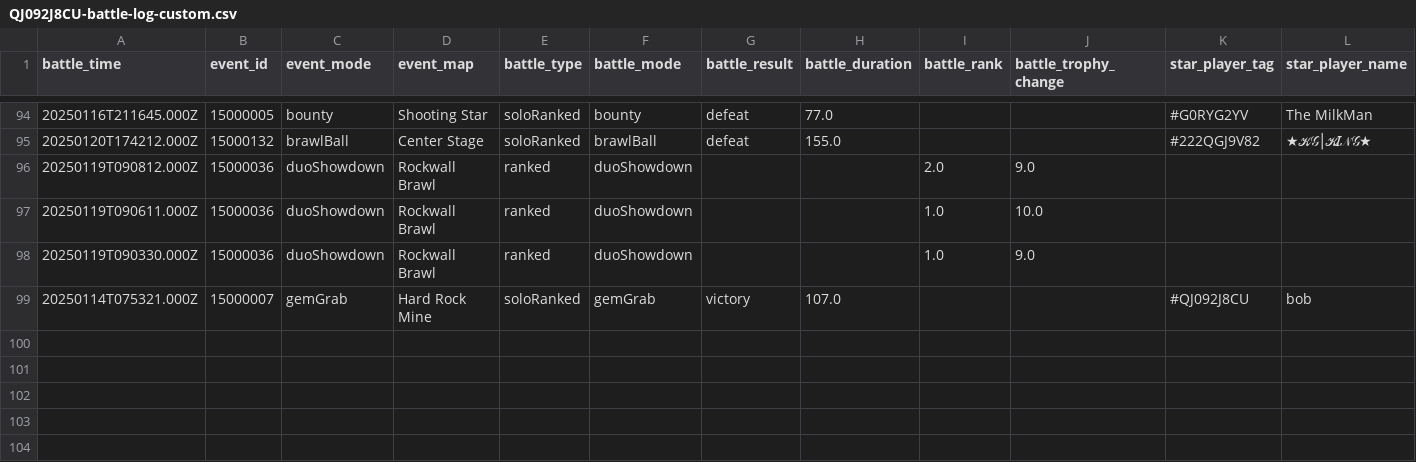
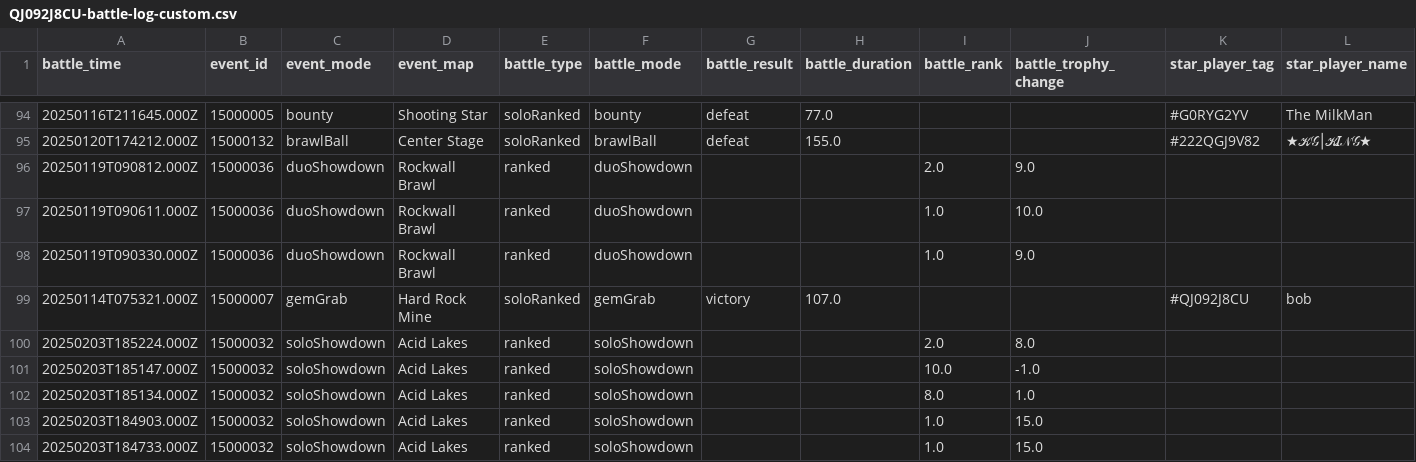
Before and after one commit to connorli18/brawl-stats, a CSV file: created-logs-per-player/QJ092J8CU-battle-log-custom.csv, drawn as a sheet; only a part is shown, gaps mark what is left out; rows hold the shown columns only; the diff names each change by its address in the sheet, - before the commit and + after, or states it on an @@ line.

```diff
--- a/created-logs-per-player/QJ092J8CU-battle-log-custom.csv
+++ b/created-logs-per-player/QJ092J8CU-battle-log-custom.csv
+row 100: 20250203T185224.000Z | 15000032 | soloShowdown | Acid Lakes | ranked | soloShowdown |  |  | 2.0 | 8.0
+row 101: 20250203T185147.000Z | 15000032 | soloShowdown | Acid Lakes | ranked | soloShowdown |  |  | 10.0 | -1.0
+row 102: 20250203T185134.000Z | 15000032 | soloShowdown | Acid Lakes | ranked | soloShowdown |  |  | 8.0 | 1.0
+row 103: 20250203T184903.000Z | 15000032 | soloShowdown | Acid Lakes | ranked | soloShowdown |  |  | 1.0 | 15.0
+row 104: 20250203T184733.000Z | 15000032 | soloShowdown | Acid Lakes | ranked | soloShowdown |  |  | 1.0 | 15.0
```
Also changed, not shown: created-logs-per-player/8JYJY298-battle-log-custom.csv, 26 other files.
